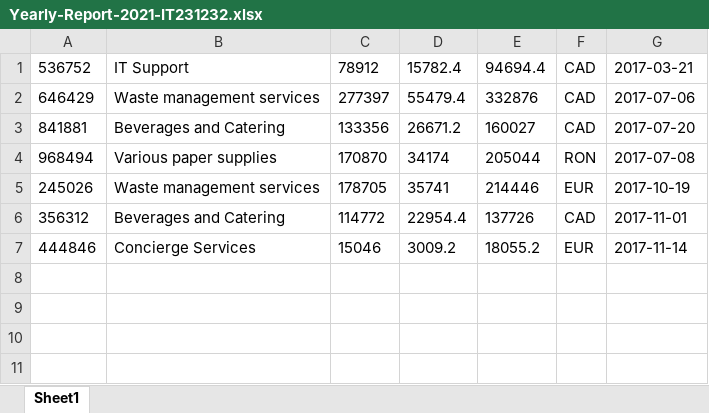
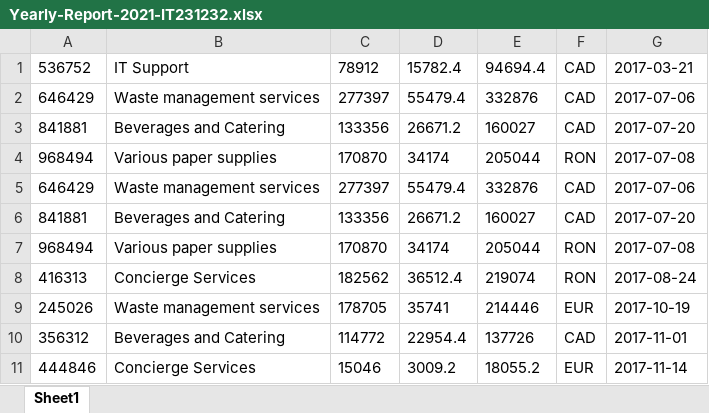
Before and after one commit to NareshE5/Generate-Yearly-Report, an Excel workbook: Data/Temp/Yearly-Report-2021-IT231232.xlsx, sheet Sheet1, drawn as a sheet; values as stored, in another font and other column widths than the file's, no borders; the diff names each change by its address in the sheet, - before the commit and + after, or states it on an @@ line.

```diff
--- a/Data/Temp/Yearly-Report-2021-IT231232.xlsx (sheet Sheet1)
+++ b/Data/Temp/Yearly-Report-2021-IT231232.xlsx (sheet Sheet1)
+row 5: 646429 | Waste management services | 277397 | 55479.4 | 332876 | CAD | 2017-07-06
+row 6: 841881 | Beverages and Catering | 133356 | 26671.2 | 160027 | CAD | 2017-07-20
+row 7: 968494 | Various paper supplies | 170870 | 34174 | 205044 | RON | 2017-07-08
+row 8: 416313 | Concierge Services | 182562 | 36512.4 | 219074 | RON | 2017-08-24
```
Also changed, not shown: Data/Temp/Yearly-Report-2021-FR065748.xlsx, Data/Temp/Yearly-Report-2021-FR322345.xlsx, 44 other files.
